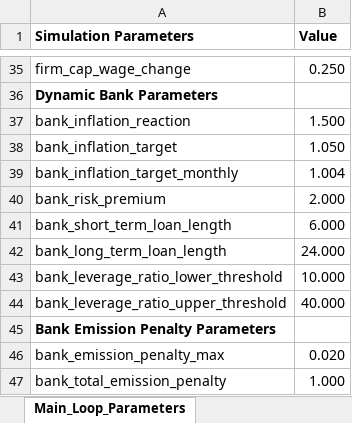
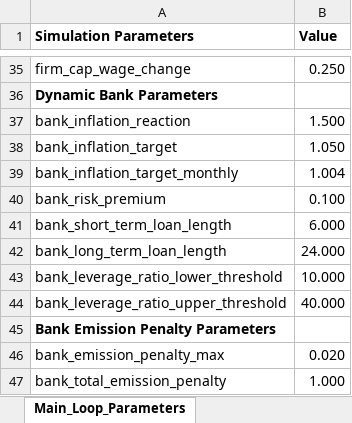
Before and after one commit to feyzijan/Vulcan, an Excel workbook: InitializationData/Simulation_Parameters.xlsx, sheet Main_Loop_Parameters, drawn as a sheet; only a part is shown, gaps mark what is left out; values as stored, in another font and other column widths than the file's, no borders; the diff names each change by its address in the sheet, - before the commit and + after, or states it on an @@ line.

```diff
--- a/InitializationData/Simulation_Parameters.xlsx (sheet Main_Loop_Parameters)
+++ b/InitializationData/Simulation_Parameters.xlsx (sheet Main_Loop_Parameters)
-B40 (Value): 2.000
+B40 (Value): 0.100
```
Also changed, not shown: sheet Initialization_Parameters, 14 other files.
